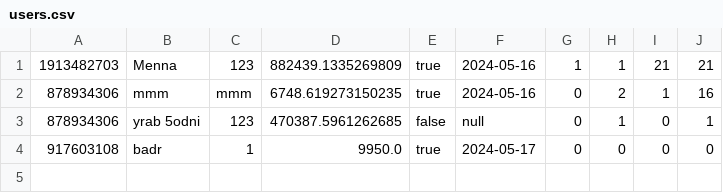
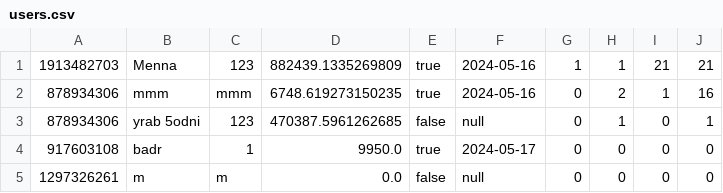
Before and after one commit to AhmedMokhtar03/sbme27-s24-task2-stockexchangemanager-lannisters, a CSV file: Stockexcahnge/src/frontendmalak/users.csv, drawn as a sheet.

```diff
--- a/Stockexcahnge/src/frontendmalak/users.csv
+++ b/Stockexcahnge/src/frontendmalak/users.csv
@@ -4 +4,2 @@
 917603108,badr,1,9950.0,true,2024-05-17,0,0,0,0
+1297326261,m,m,0.0,false,null,0,0,0,0
```
Also changed, not shown: Stockexcahnge/production/Stockexcahnge/frontendmalak/users.csv, 17 other files.
